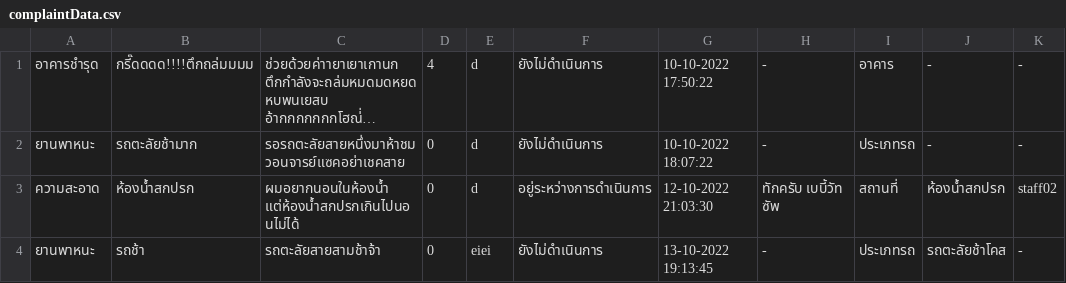
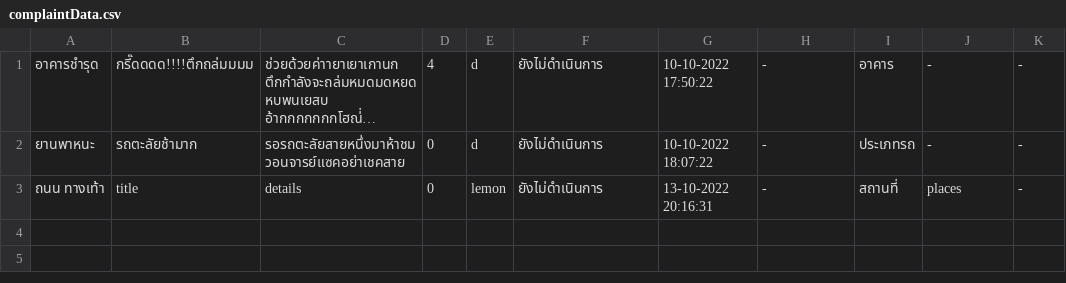
Before and after one commit to atitaya03/project_java_piao, a CSV file: executablefiles_csv/csv/complaintData.csv, drawn as a sheet; long unchanged cells end in …; removed rows and columns are numbered as before the commit, all else as after; the diff names each change by its address in the sheet, - before the commit and + after, or states it on an @@ line.

```diff
--- a/executablefiles_csv/csv/complaintData.csv
+++ b/executablefiles_csv/csv/complaintData.csv
-row 3: ความสะอาด | ห้องน้ำสกปรก | ผมอยากนอนในห้องน้ำ แต่ห้องน้ำสกปรกเกินไปนอนไม่ได้ | 0 | d | อยู่ระหว่างการดำเนินการ | 12-10-2022 21:03:30 | ทักครับ เบบี้วัท ซัพ | สถานที่ | ห้องน้ำสกปรก | staff02
-row 4: ยานพาหนะ | รถช้า | รถตะลัยสายสามช้าจ้า | 0 | eiei | ยังไม่ดำเนินการ | 13-10-2022 19:13:45 | - | ประเภทรถ | รถตะลัยช้าโคส | -
+row 3: ถนน ทางเท้า | title | details | 0 | lemon | ยังไม่ดำเนินการ | 13-10-2022 20:16:31 | - | สถานที่ | places | -
```
Also changed, not shown: executablefiles_csv/csv/userData.csv, 3 other files.
